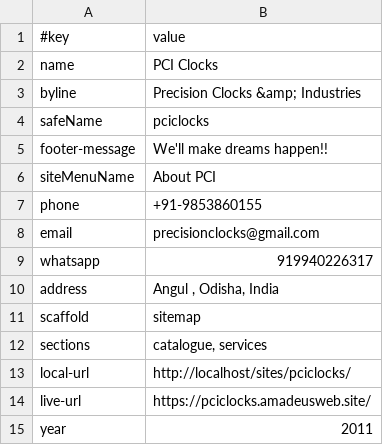
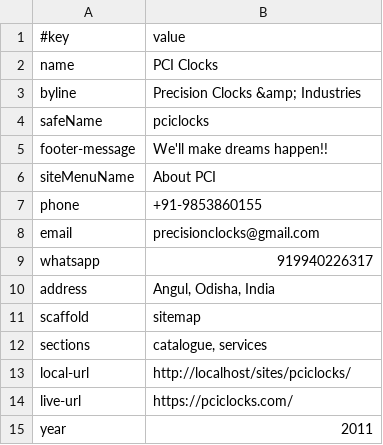
Before and after one commit to AmadeusWebInAction/pciclocks, a TSV file: data/site.tsv, drawn as a sheet.

```diff
--- a/data/site.tsv
+++ b/data/site.tsv
@@ -9,3 +9,3 @@ email	precisionclocks@gmail.com
 whatsapp	919940226317
-address	Angul , Odisha, India
+address	Angul, Odisha, India
 scaffold	sitemap
@@ -13,3 +13,3 @@ sections	catalogue, services
 local-url	http://localhost/sites/pciclocks/
-live-url	https://pciclocks.amadeusweb.site/
+live-url	https://pciclocks.com/
 year	2011
```
Also changed, not shown: 5 other files.
